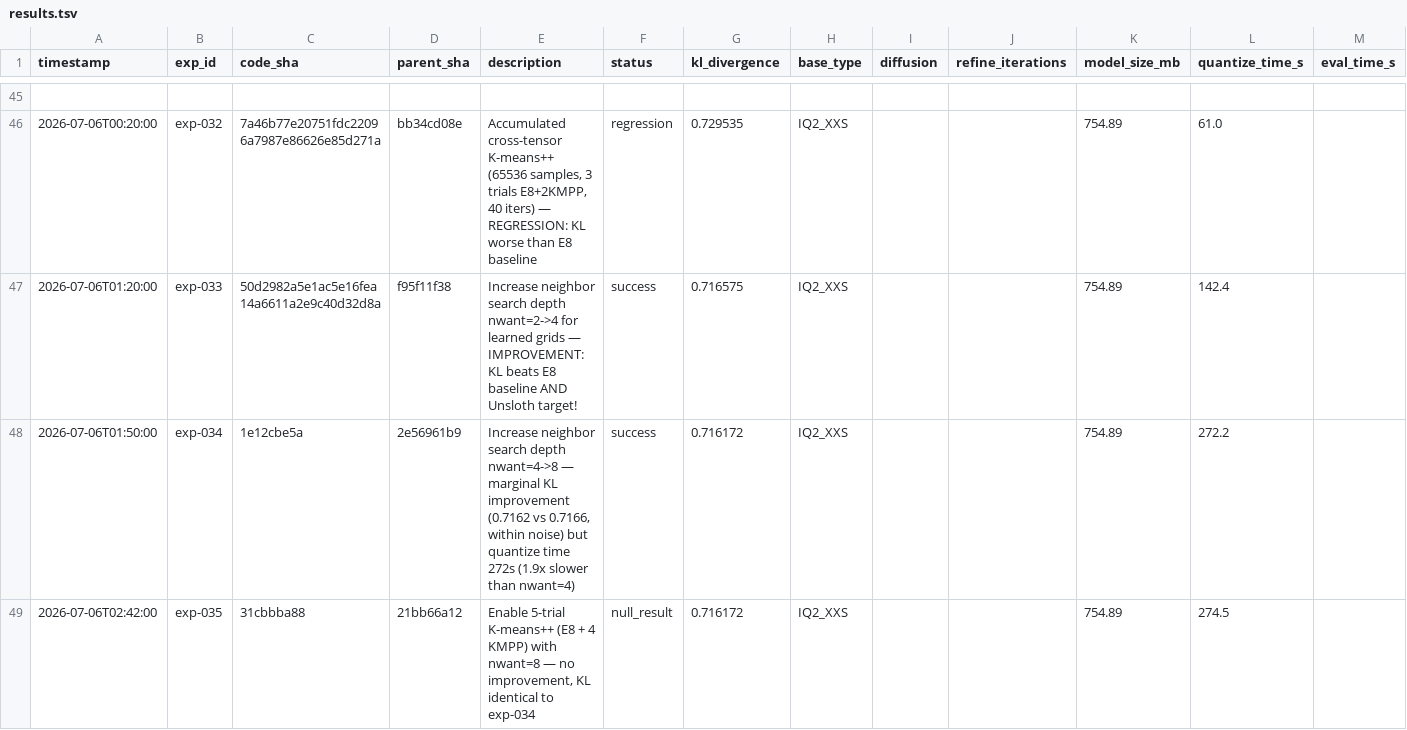
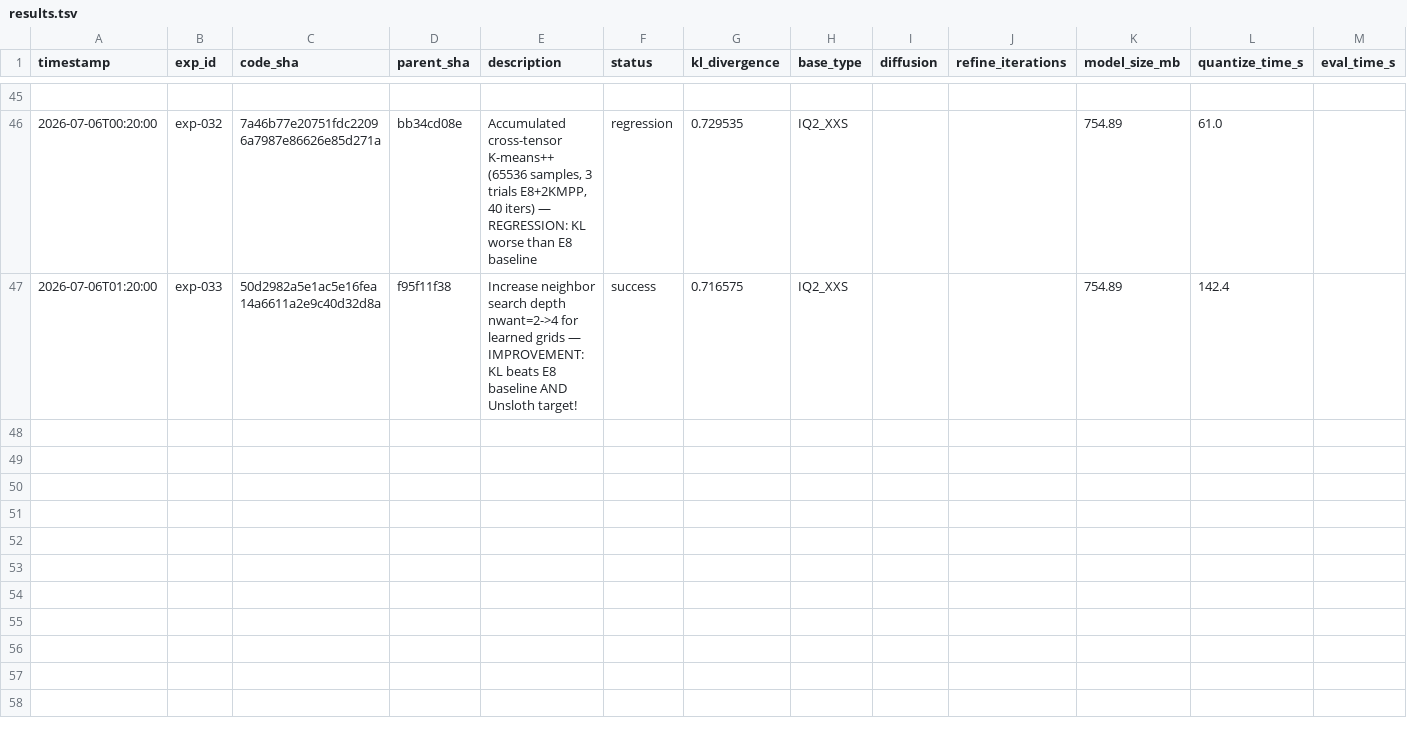
Before and after one commit to vektorprime/llama.cpp, a TSV file: tools/auto-quantize/results.tsv, drawn as a sheet; only a part is shown, gaps mark what is left out; rows hold the shown columns only; the diff names each change by its address in the sheet, - before the commit and + after, or states it on an @@ line.

Commit message:
Revert "exp-035: Enable 5-trial K-means++ (E8 + 4 KMPP) with nwant=8 neighbor search"
This reverts commit 31cbbba8885fbc735b2ac0ebd311bd3f8a2499ee.

```diff
--- a/tools/auto-quantize/results.tsv
+++ b/tools/auto-quantize/results.tsv
-row 48: 2026-07-06T01:50:00 | exp-034 | 1e12cbe5a | 2e56961b9 | Increase neighbor search depth nwant=4->8 — marginal KL improvement (0.7162 vs 0.7166, within noise) but quantize time 272s (1.9x slower than nwant=4) | success | 0.716172 | IQ2_XXS |  |  | 754.89 | 272.2
-row 49: 2026-07-06T02:42:00 | exp-035 | 31cbbba88 | 21bb66a12 | Enable 5-trial K-means++ (E8 + 4 KMPP) with nwant=8 — no improvement, KL identical to exp-034 | null_result | 0.716172 | IQ2_XXS |  |  | 754.89 | 274.5
```
Also changed, not shown: 2 other files.
